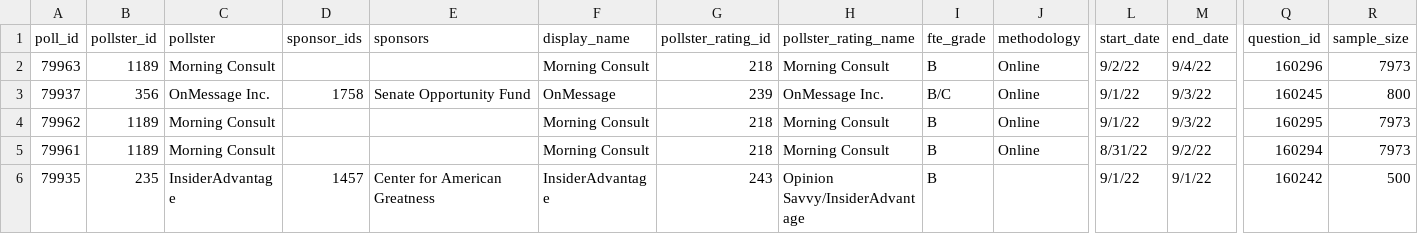
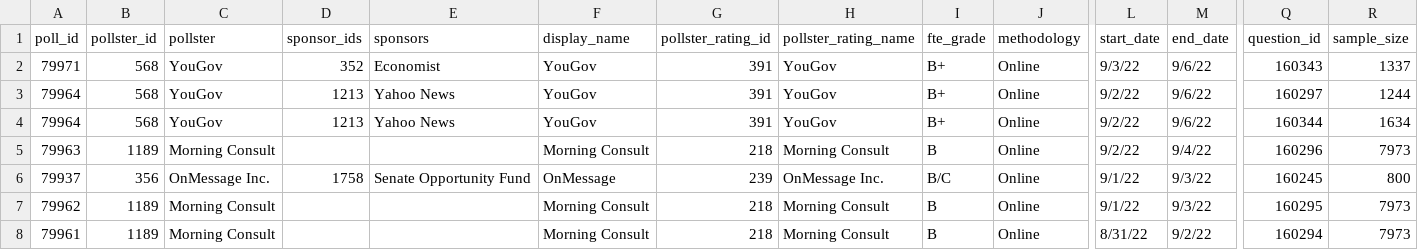
Before and after one commit to dcadata/fivey-is-an-emotional-fox, a CSV file: data/generic_ballot_polls.csv, drawn as a sheet; only a part is shown, gaps mark what is left out; the shorter side is filled out with more unchanged rows; rows hold the shown columns only; the diff names each change by its address in the sheet, - before the commit and + after, or states it on an @@ line.

```diff
--- a/data/generic_ballot_polls.csv
+++ b/data/generic_ballot_polls.csv
+row 2: 79971 | 568 | YouGov | 352 | Economist | YouGov | 391 | YouGov | B+ | Online | 9/3/22 | 9/6/22 | 160343 | 1337
+row 3: 79964 | 568 | YouGov | 1213 | Yahoo News | YouGov | 391 | YouGov | B+ | Online | 9/2/22 | 9/6/22 | 160297 | 1244
+row 4: 79964 | 568 | YouGov | 1213 | Yahoo News | YouGov | 391 | YouGov | B+ | Online | 9/2/22 | 9/6/22 | 160344 | 1634
```
Also changed, not shown: gcb_polls_movement/1-Dobbs (YTD split at 6.24).csv, gcb_polls_movement/2-MAL Raid (6.24-8.9 vs 8.9-Today).csv, 3 other files.
